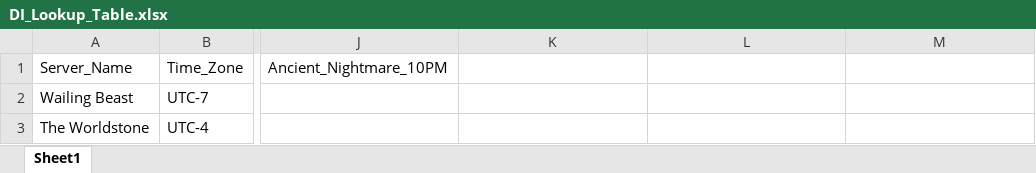
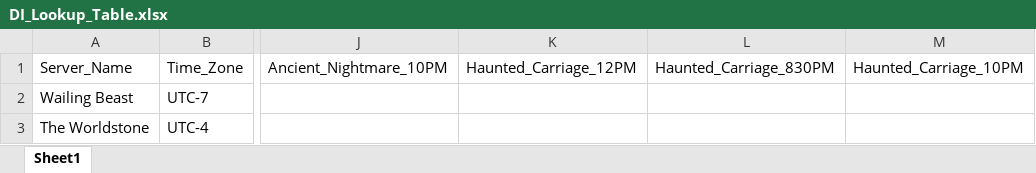
Before and after one commit to jasondouglasgibbs/diablo_immortal_event_app, an Excel workbook: DI_Timer_App/DI_Lookup_Table.xlsx, sheet Sheet1, drawn as a sheet; only a part is shown, gaps mark what is left out; values as stored, in another font and other column widths than the file's, no borders; the diff names each change by its address in the sheet, - before the commit and + after, or states it on an @@ line.

Commit message:
-Added Haunted Carriage info, removed some redundant code.

```diff
--- a/DI_Timer_App/DI_Lookup_Table.xlsx (sheet Sheet1)
+++ b/DI_Timer_App/DI_Lookup_Table.xlsx (sheet Sheet1)
-K1: (empty)
+K1: Haunted_Carriage_12PM
-L1: (empty)
+L1: Haunted_Carriage_830PM
-M1: (empty)
+M1: Haunted_Carriage_10PM
```
Also changed, not shown: DI_Timer_App/TimerDisplayTable.xlsx, 2 other files.
